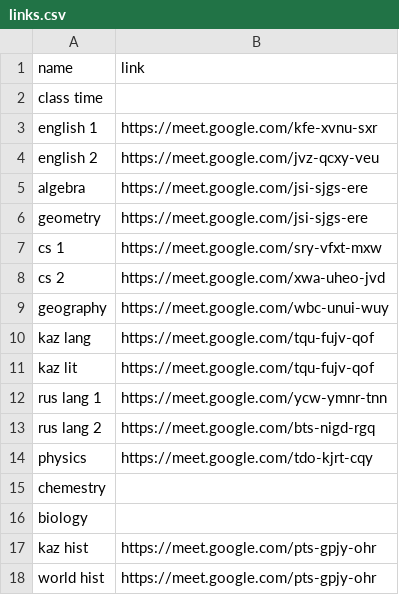
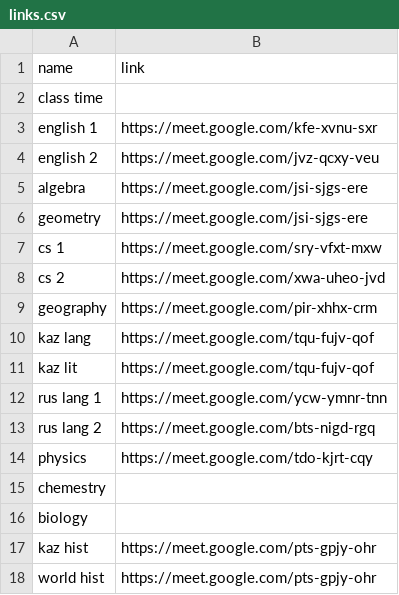
Before and after one commit to SyrymAbdikhan/mySite, a CSV file: static/schedules/11-1/links.csv, drawn as a sheet.

Commit message:
links changed

```diff
--- a/static/schedules/11-1/links.csv
+++ b/static/schedules/11-1/links.csv
@@ -8,3 +8,3 @@ cs 1,https://meet.google.com/sry-vfxt-mxw
 cs 2,https://meet.google.com/xwa-uheo-jvd
-geography,https://meet.google.com/wbc-unui-wuy
+geography,https://meet.google.com/pir-xhhx-crm
 kaz lang,https://meet.google.com/tqu-fujv-qof
```
Also changed, not shown: static/schedules/11-2/links.csv.
